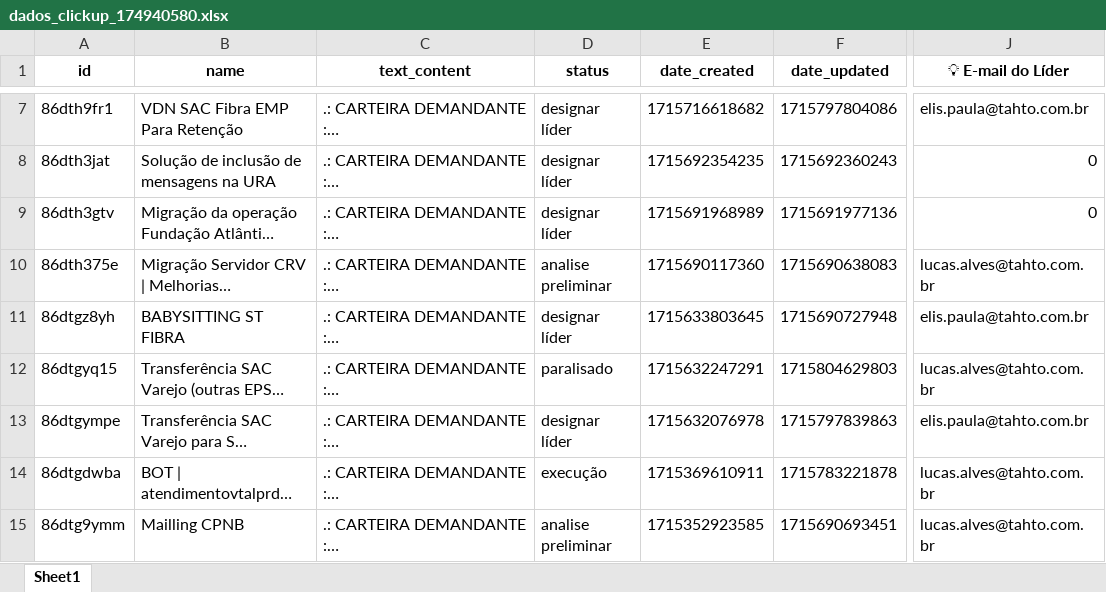
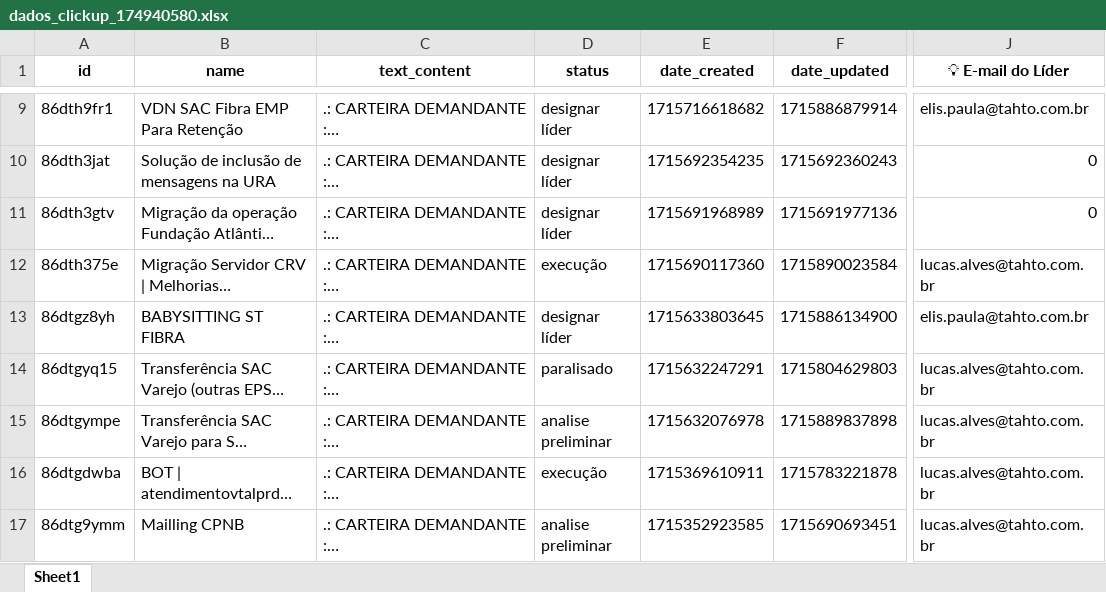
Before and after one commit to venysssssssssss/clickup-api, an Excel workbook: data/dados_clickup_174940580.xlsx, sheet Sheet1, drawn as a sheet; only a part is shown, gaps mark what is left out; long unchanged cells end in …; values as stored, in another font and other column widths than the file's, no borders; addresses are those after the commit; the diff covers the shown part only; the diff names each change by its address in the sheet, - before the commit and + after, or states it on an @@ line.

```diff
--- a/data/dados_clickup_174940580.xlsx (sheet Sheet1)
+++ b/data/dados_clickup_174940580.xlsx (sheet Sheet1)
-F9 (date_updated): 1715797804086
+F9 (date_updated): 1715886879914
-D12 (status): analise preliminar
+D12 (status): execução
-F12 (date_updated): 1715690638083
+F12 (date_updated): 1715890023584
-F13 (date_updated): 1715690727948
+F13 (date_updated): 1715886134900
-D15 (status): designar líder
+D15 (status): analise preliminar
-F15 (date_updated): 1715797839863
+F15 (date_updated): 1715889837898
-J15 (💡 E-mail do Líder): elis.paula@tahto.com.br
+J15 (💡 E-mail do Líder): lucas.alves@tahto.com.br
```
Also changed, not shown: 2 added rows, 2 removed rows and 8 edited cells elsewhere in this sheet, 1 other file.
